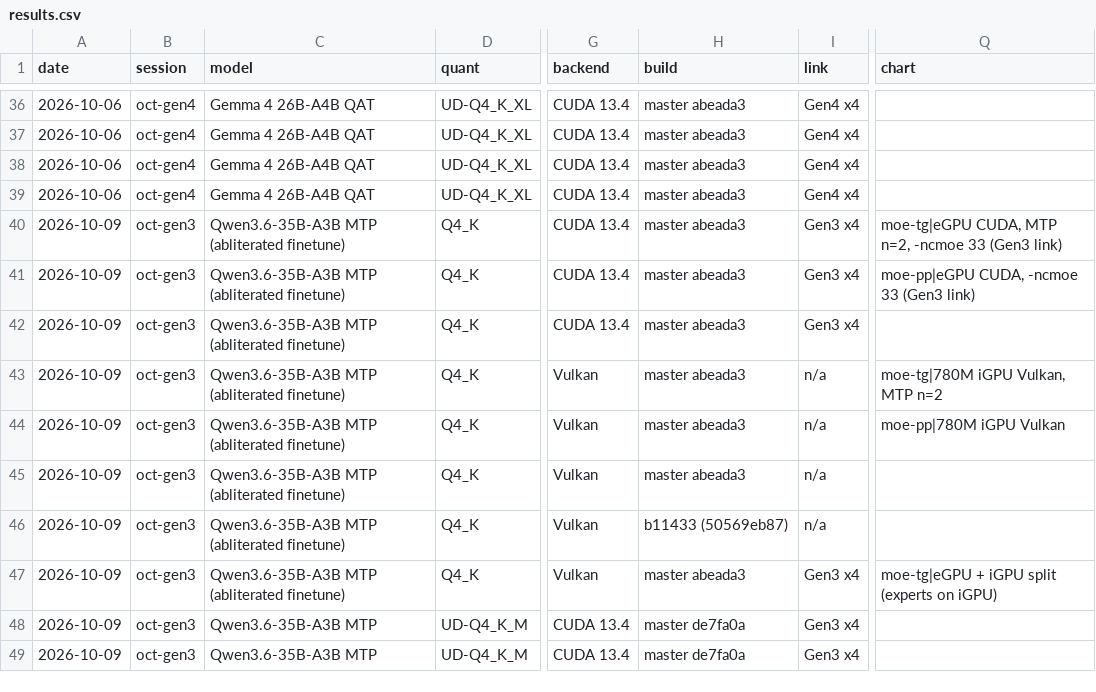
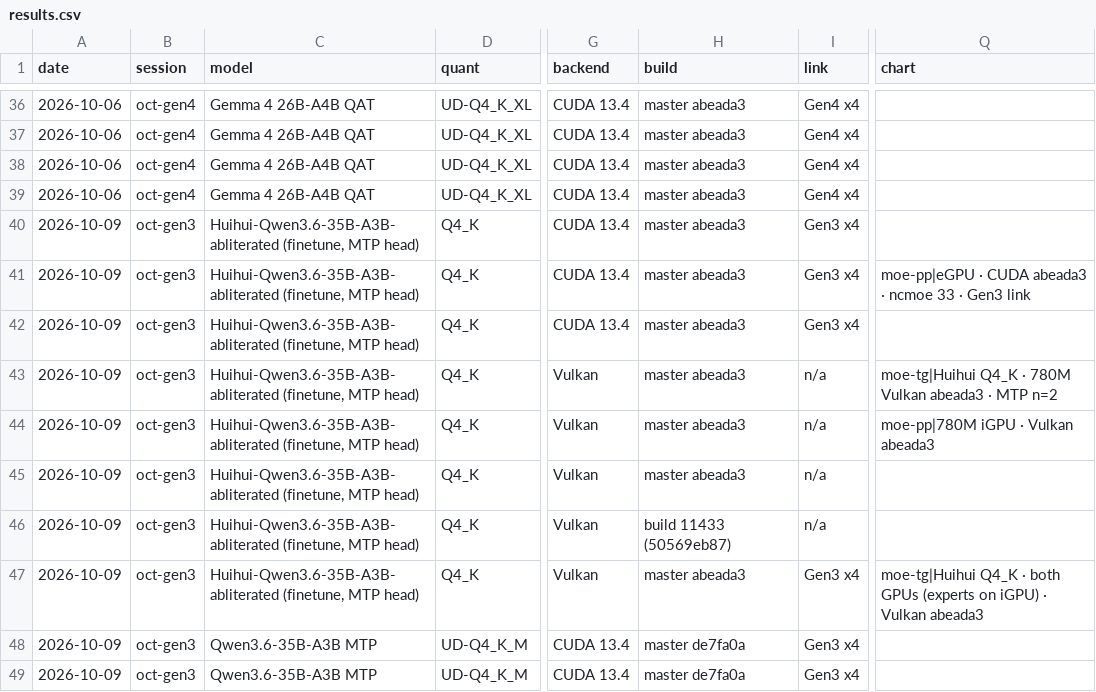
Before and after one commit to emoubarak/minipc-egpu-llm, a CSV file: data/results.csv, drawn as a sheet; only a part is shown, gaps mark what is left out; the diff covers the shown part only; the diff names each change by its address in the sheet, - before the commit and + after, or states it on an @@ line.

```diff
--- a/data/results.csv
+++ b/data/results.csv
-C40:C47 (model): Qwen3.6-35B-A3B MTP (abliterated finetune)
+C40:C47 (model): Huihui-Qwen3.6-35B-A3B-abliterated (finetune, MTP head)
-Q40 (chart): moe-tg|eGPU CUDA, MTP n=2, -ncmoe 33 (Gen3 link)
+Q40 (chart): (empty)
-Q41 (chart): moe-pp|eGPU CUDA, -ncmoe 33 (Gen3 link)
+Q41 (chart): moe-pp|eGPU · CUDA abeada3 · ncmoe 33 · Gen3 link
-Q43 (chart): moe-tg|780M iGPU Vulkan, MTP n=2
+Q43 (chart): moe-tg|Huihui Q4_K · 780M Vulkan abeada3 · MTP n=2
-Q44 (chart): moe-pp|780M iGPU Vulkan
+Q44 (chart): moe-pp|780M iGPU · Vulkan abeada3
-H46 (build): b11433 (50569eb87)
+H46 (build): build 11433 (50569eb87)
-Q47 (chart): moe-tg|eGPU + iGPU split (experts on iGPU)
+Q47 (chart): moe-tg|Huihui Q4_K · both GPUs (experts on iGPU) · Vulkan abeada3
```
Also changed, not shown: 3 added rows and 29 edited cells elsewhere in this file, 7 other files.
